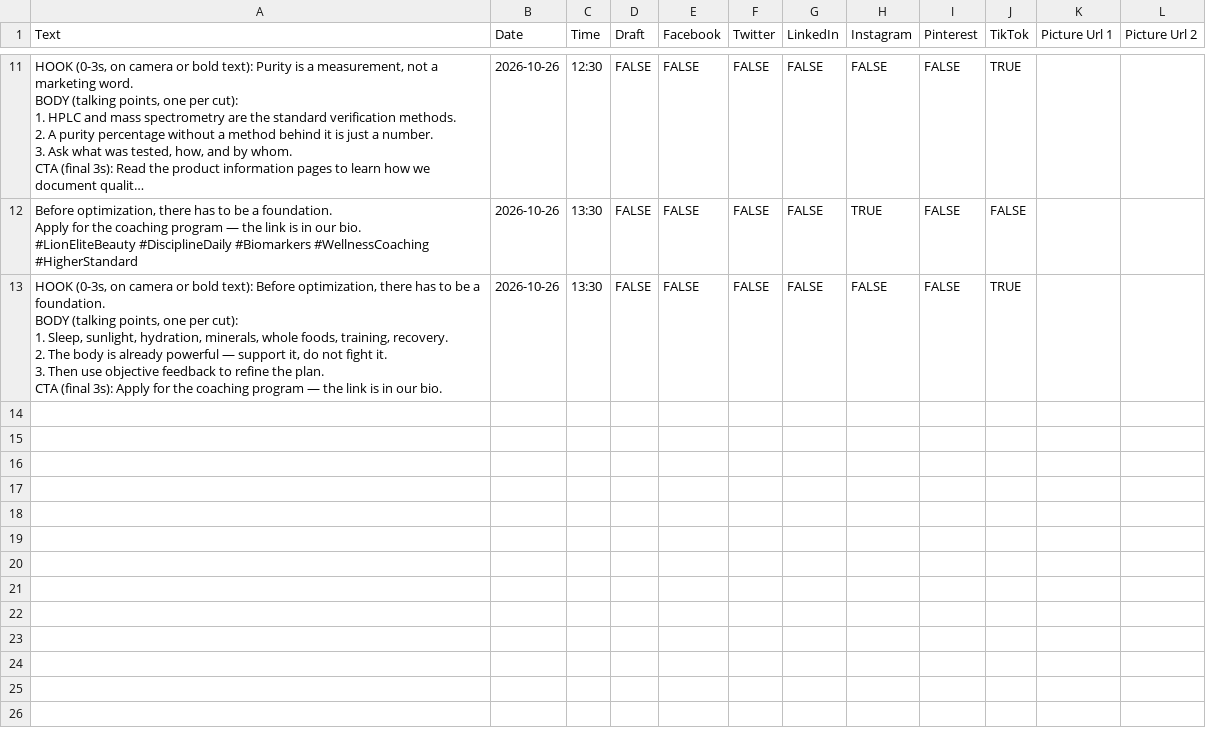
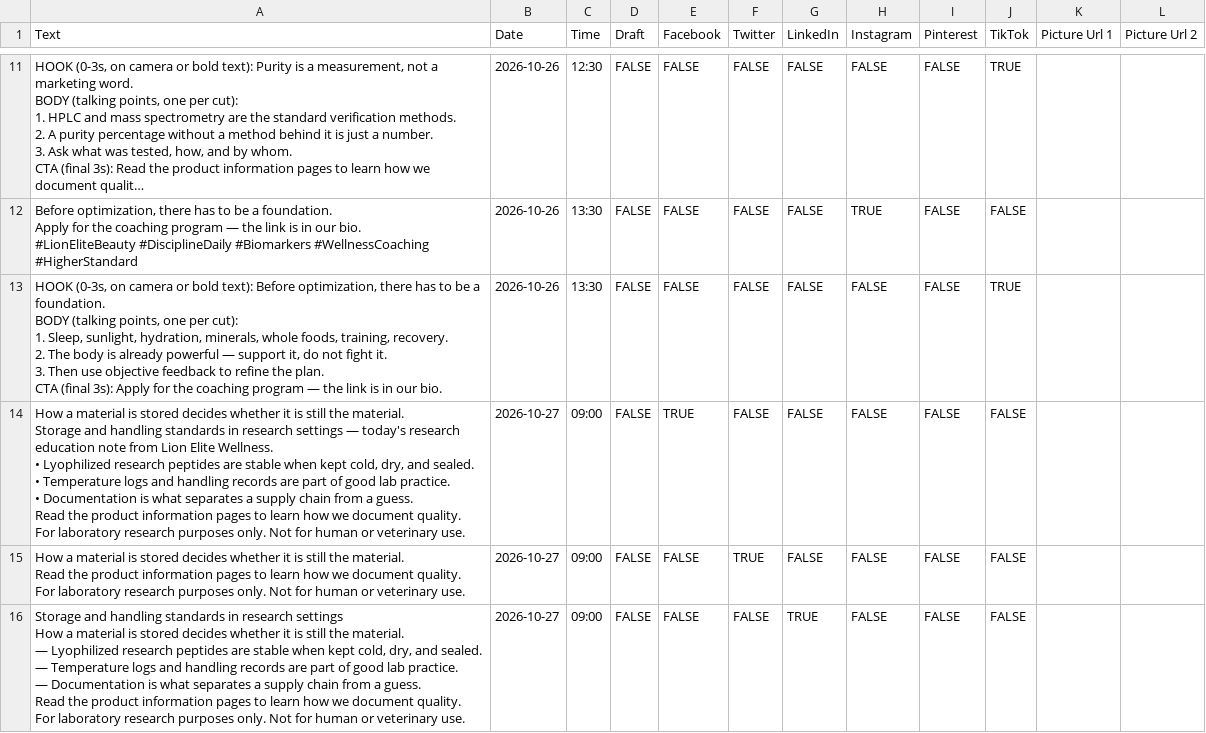
Before and after one commit to lionelite/lion-elite-os, a CSV file: content/metricool-import/week-of-2026-10-26.csv, drawn as a sheet; only a part is shown, gaps mark what is left out; long unchanged cells end in …; ↵ is a line break in a cell; the diff covers the shown part only; the diff names each change by its address in the sheet, - before the commit and + after, or states it on an @@ line.

```diff
--- a/content/metricool-import/week-of-2026-10-26.csv
+++ b/content/metricool-import/week-of-2026-10-26.csv
+row 14: How a material is stored decides whether it is still the material. ↵ Storage and handling standards in research settings — today's research education note from Lion Elite Wellness. ↵ • Lyophilized research peptides are stable when kept cold, dry, and sealed. ↵ • Temperature logs and handling records are part of good lab practice. ↵ • Documentation is what separates a supply chain from a guess. ↵ Read the product information pages to learn how we document quality. ↵ For laboratory research purposes only. Not for human or veterinary use. | 2026-10-27 | 09:00 | FALSE | TRUE | FALSE | FALSE | FALSE | FALSE | FALSE
+row 15: How a material is stored decides whether it is still the material. ↵ Read the product information pages to learn how we document quality. ↵ For laboratory research purposes only. Not for human or veterinary use. | 2026-10-27 | 09:00 | FALSE | FALSE | TRUE | FALSE | FALSE | FALSE | FALSE
+row 16: Storage and handling standards in research settings ↵ How a material is stored decides whether it is still the material. ↵ — Lyophilized research peptides are stable when kept cold, dry, and sealed. ↵ — Temperature logs and handling records are part of good lab practice. ↵ — Documentation is what separates a supply chain from a guess. ↵ Read the product information pages to learn how we document quality. ↵ For laboratory research purposes only. Not for human or veterinary use. | 2026-10-27 | 09:00 | FALSE | FALSE | FALSE | TRUE | FALSE | FALSE | FALSE
```
Also changed, not shown: 9 added rows elsewhere in this file, 4 other files.
